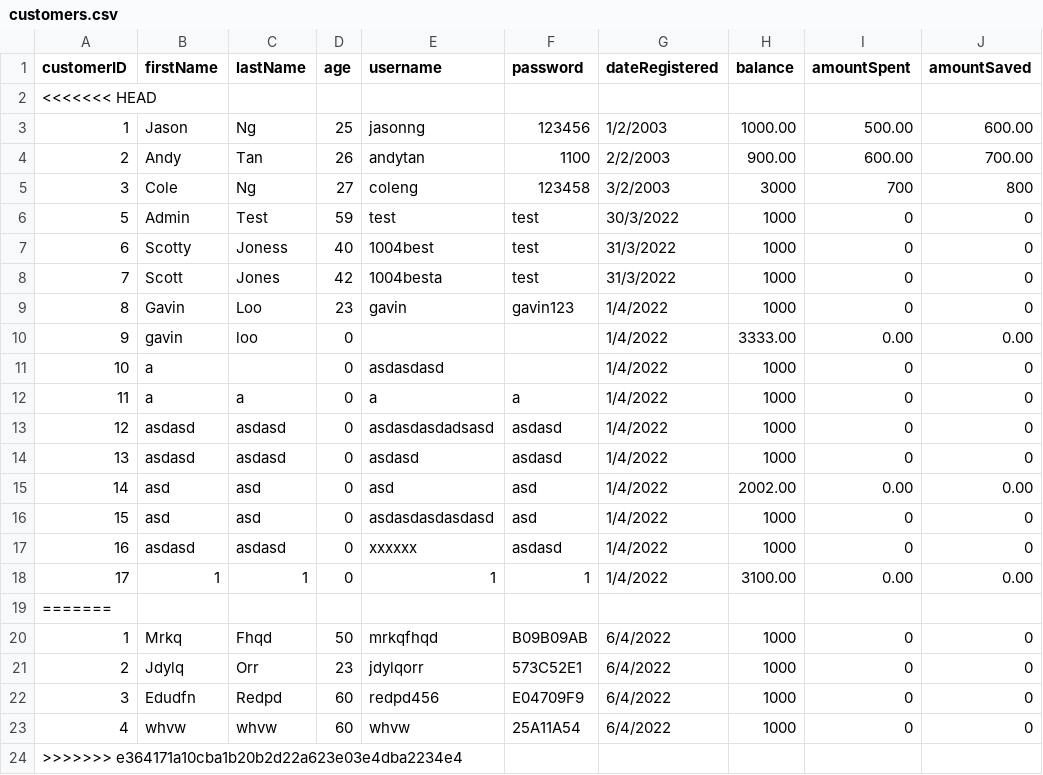
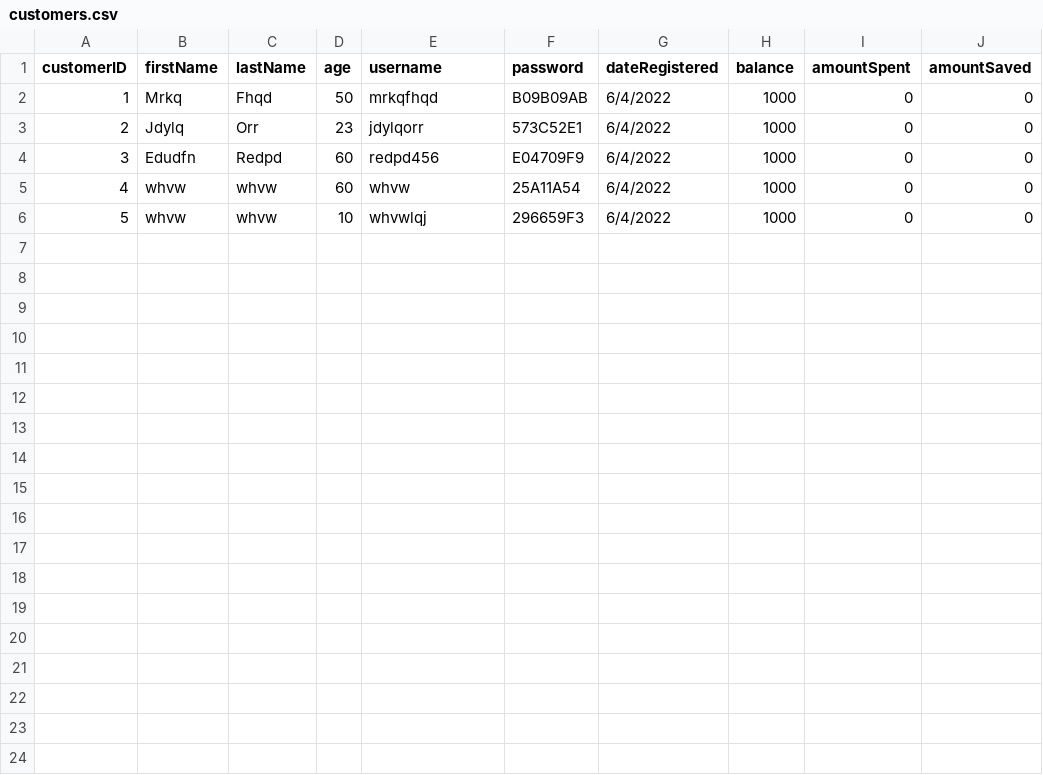
Before and after one commit to rawsashimi1604/1009_BankingSystem, a CSV file: data/customers.csv, drawn as a sheet.

```diff
--- a/data/customers.csv
+++ b/data/customers.csv
@@ -1,20 +1,2 @@
 customerID,firstName,lastName,age,username,password,dateRegistered,balance,amountSpent,amountSaved
-<<<<<<< HEAD
-1,Jason,Ng,25,jasonng,123456,1/2/2003,1000.00,500.00,600.00
-2,Andy,Tan,26,andytan,1100,2/2/2003,900.00,600.00,700.00
-3,Cole,Ng,27,coleng,123458,3/2/2003,3000,700,800
-5,Admin,Test,59,test,test,30/3/2022,1000,0,0
-6,Scotty,Joness,40,1004best,test,31/3/2022,1000,0,0
-7,Scott,Jones,42,1004besta,test,31/3/2022,1000,0,0
-8,Gavin,Loo,23,gavin,gavin123,1/4/2022,1000,0,0
-9,gavin,loo,0,,,1/4/2022,3333.00,0.00,0.00
-10,a,,0,asdasdasd,,1/4/2022,1000,0,0
-11,a,a,0,a,a,1/4/2022,1000,0,0
-12,asdasd,asdasd,0,asdasdasdadsasd,asdasd,1/4/2022,1000,0,0
-13,asdasd,asdasd,0,asdasd,asdasd,1/4/2022,1000,0,0
-14,asd,asd,0,asd,asd,1/4/2022,2002.00,0.00,0.00
-15,asd,asd,0,asdasdasdasdasd,asd,1/4/2022,1000,0,0
-16,asdasd,asdasd,0,xxxxxx,asdasd,1/4/2022,1000,0,0
-17,1,1,0,1,1,1/4/2022,3100.00,0.00,0.00
-=======
 1,Mrkq,Fhqd,50,mrkqfhqd,B09B09AB,6/4/2022,1000,0,0
@@ -23,2 +5,2 @@ customerID,firstName,lastName,age,username,password,dateRegistered,balance,amoun
 4,whvw,whvw,60,whvw,25A11A54,6/4/2022,1000,0,0
->>>>>>> e364171a10cba1b20b2d22a623e03e4dba2234e4
+5,whvw,whvw,10,whvwlqj,296659F3,6/4/2022,1000,0,0
```
Also changed, not shown: data/transactions.csv, 1 other file.
